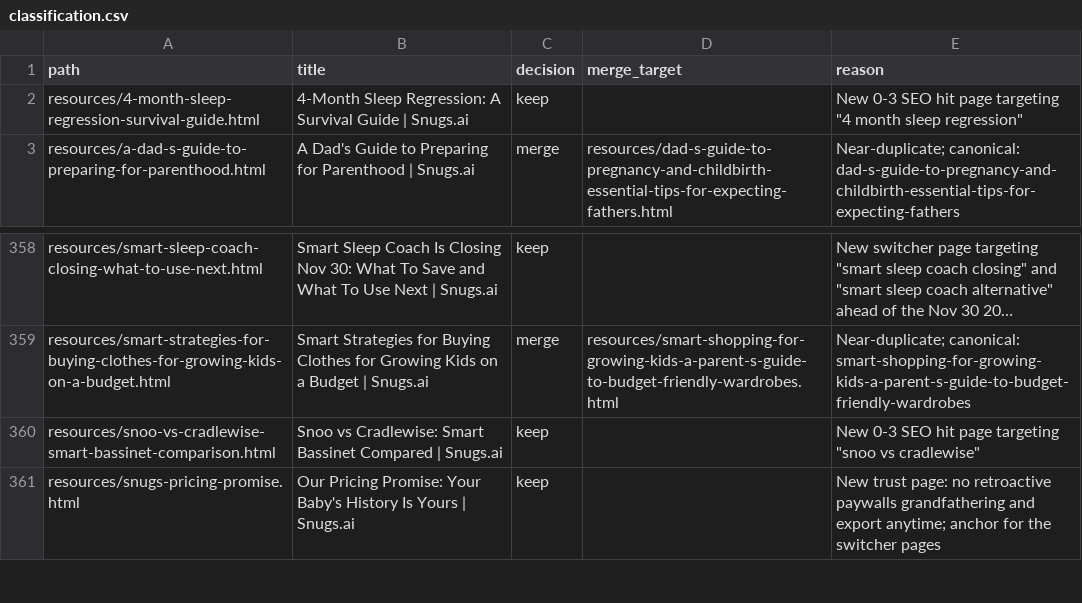
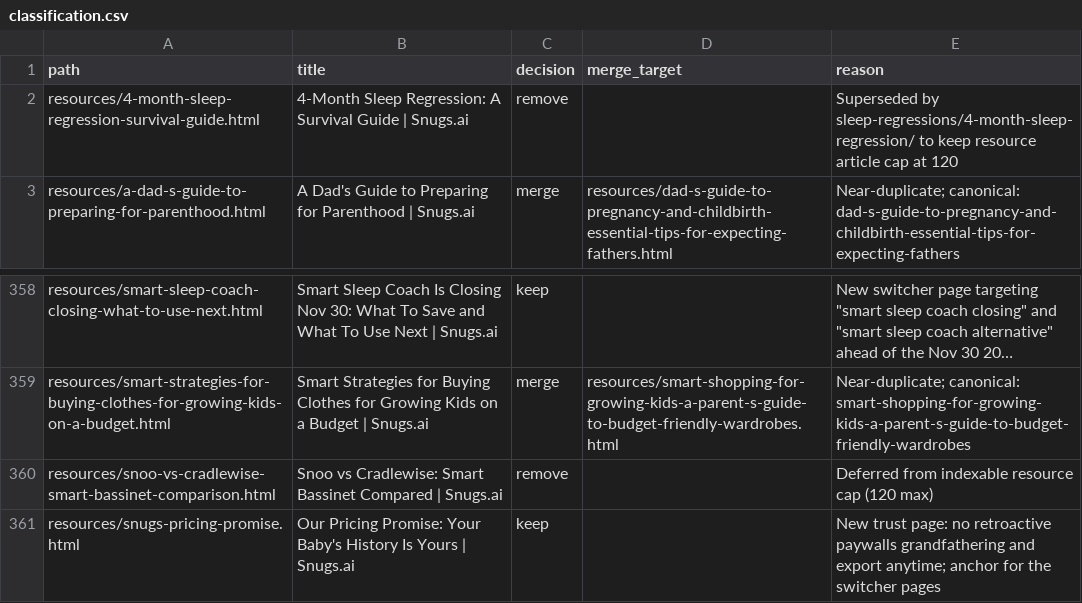
Before and after one commit to melcutz/snugsai, a CSV file: seo/classification.csv, drawn as a sheet; only a part is shown, gaps mark what is left out; long unchanged cells end in …; the diff names each change by its address in the sheet, - before the commit and + after, or states it on an @@ line.

Commit message:
chore(seo): keep resource article count within 120 cap for verify_seo (#27)

```diff
--- a/seo/classification.csv
+++ b/seo/classification.csv
-C2 (decision): keep
+C2 (decision): remove
-E2 (reason): New 0-3 SEO hit page targeting "4 month sleep regression"
+E2 (reason): Superseded by sleep-regressions/4-month-sleep-regression/ to keep resource article cap at 120
-C360 (decision): keep
+C360 (decision): remove
-E360 (reason): New 0-3 SEO hit page targeting "snoo vs cradlewise"
+E360 (reason): Deferred from indexable resource cap (120 max)
```
Also changed, not shown: 1 other file.
